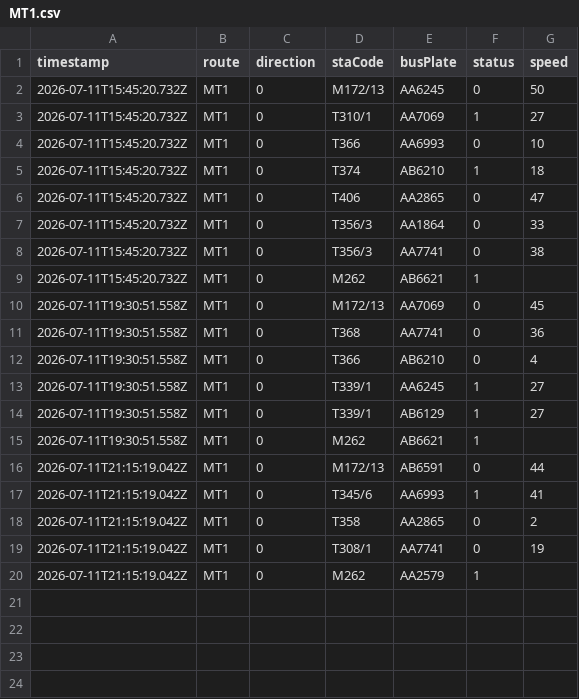
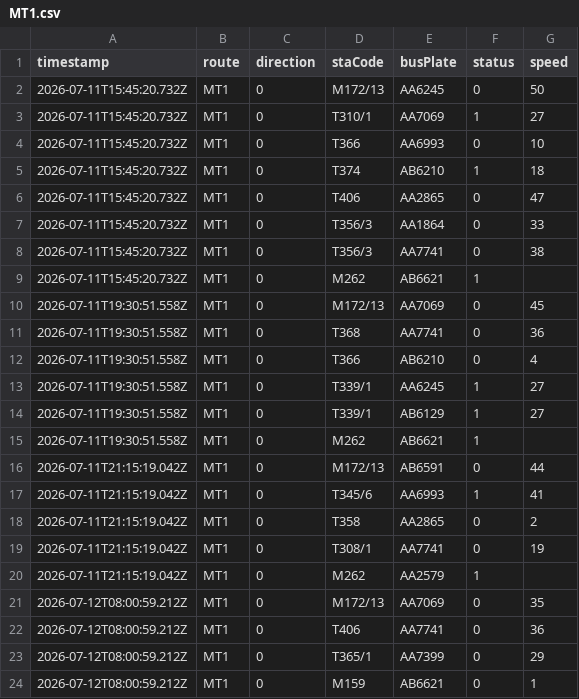
Before and after one commit to ChiHin-Lio/macau-bus-data, a CSV file: raw_logs/MT1.csv, drawn as a sheet.

Commit message:
scraper: update MT1.csv via Cloudflare Worker

```diff
--- a/raw_logs/MT1.csv
+++ b/raw_logs/MT1.csv
@@ -20 +20,5 @@ timestamp,route,direction,staCode,busPlate,status,speed
 2026-07-11T21:15:19.042Z,MT1,0,M262,AA2579,1,
+2026-07-12T08:00:59.212Z,MT1,0,M172/13,AA7069,0,35
+2026-07-12T08:00:59.212Z,MT1,0,T406,AA7741,0,36
+2026-07-12T08:00:59.212Z,MT1,0,T365/1,AA7399,0,29
+2026-07-12T08:00:59.212Z,MT1,0,M159,AB6621,0,1
```
